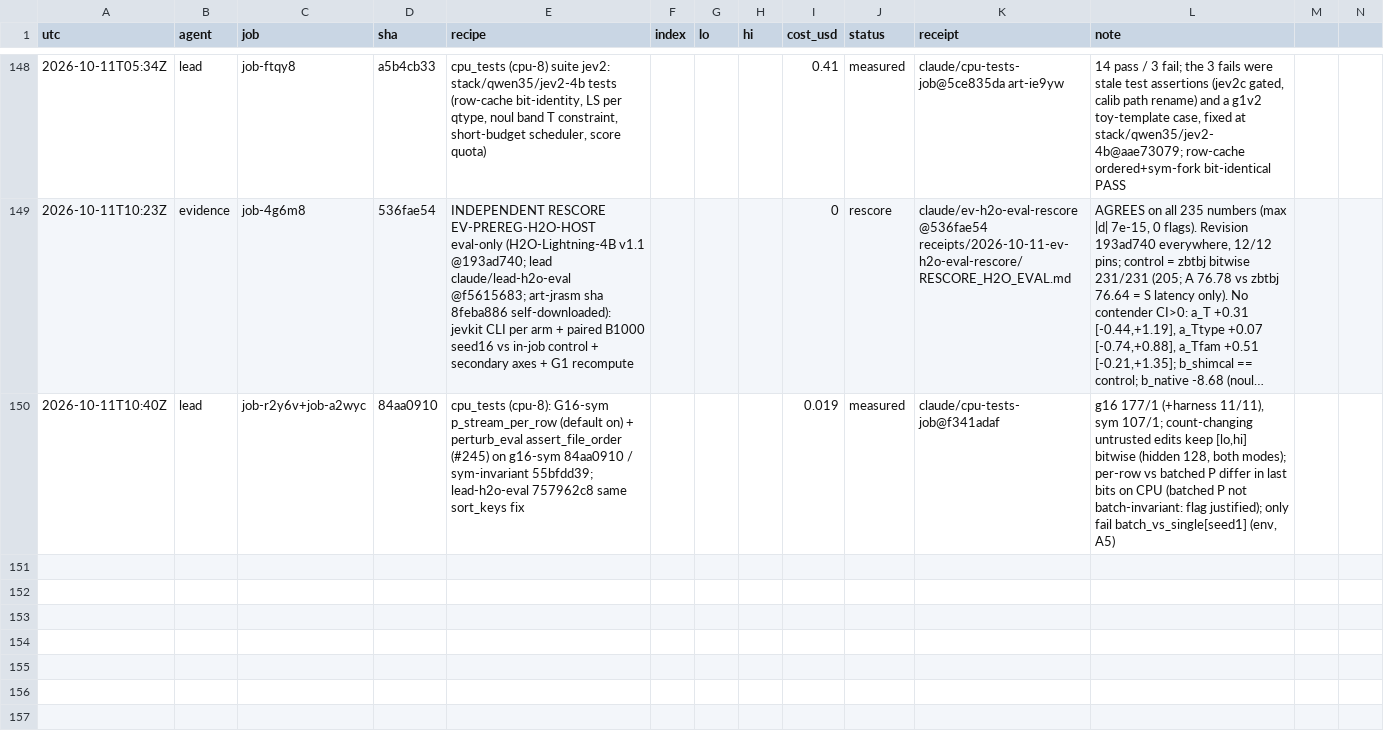
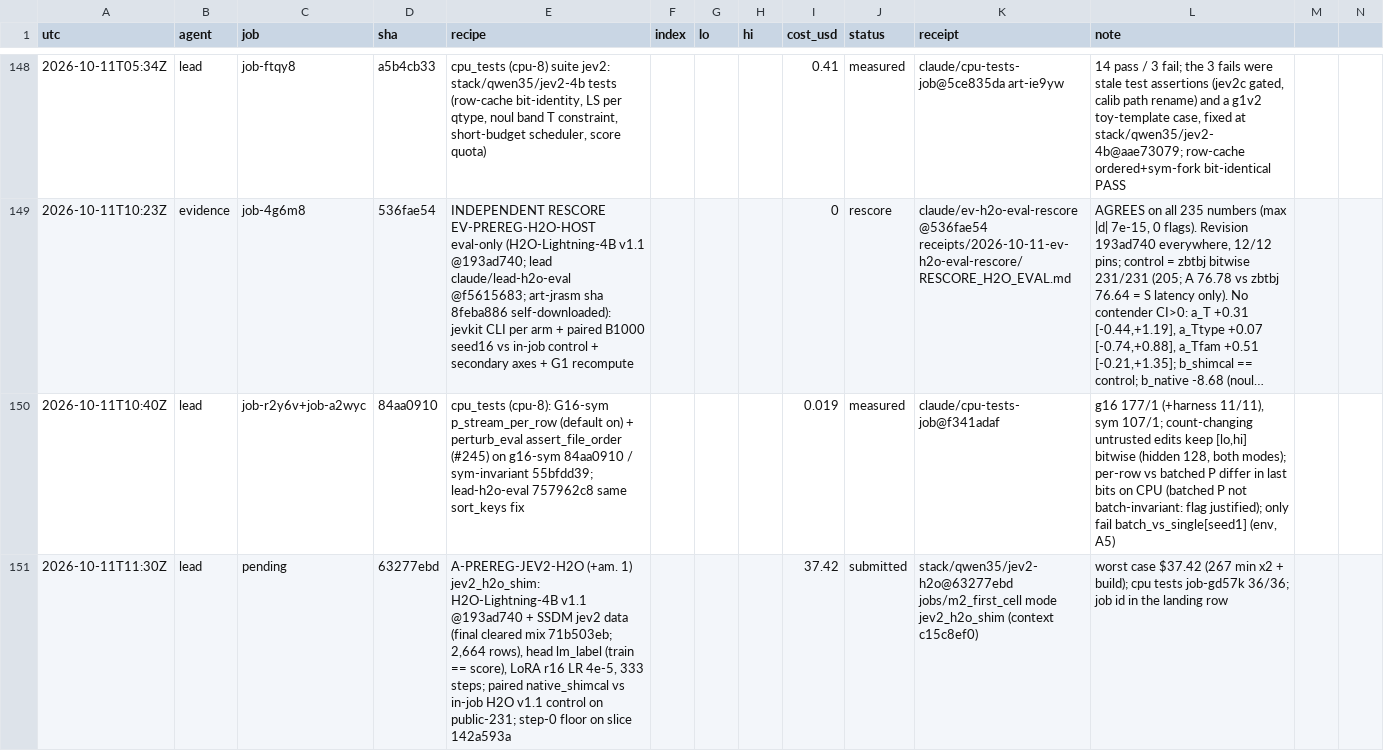
Before and after one commit to apumutyala/State-Space-Decision-Model, a TSV file: results/ledger.tsv, drawn as a sheet; only a part is shown, gaps mark what is left out; long unchanged cells end in …; rows hold the shown columns only; the diff names each change by its address in the sheet, - before the commit and + after, or states it on an @@ line.

Commit message:
ledger: JEV2-H2O jev2_h2o_shim submitted (worst $37.42)

```diff
--- a/results/ledger.tsv
+++ b/results/ledger.tsv
+row 151: 2026-10-11T11:30Z | lead | pending | 63277ebd | A-PREREG-JEV2-H2O (+am. 1) jev2_h2o_shim: H2O-Lightning-4B v1.1 @193ad740 + SSDM jev2 data (final cleared mix 71b503eb; 2,664 rows), head lm_label (train == score), LoRA r16 LR 4e-5, 333 steps; paired native_shimcal vs in-job H2O v1.1 control on public-231; step-0 floor on slice 142a593a |  |  |  | 37.42 | submitted | stack/qwen35/jev2-h2o@63277ebd jobs/m2_first_cell mode jev2_h2o_shim (context c15c8ef0) | worst case $37.42 (267 min x2 + build); cpu tests job-gd57k 36/36; job id in the landing row
```
